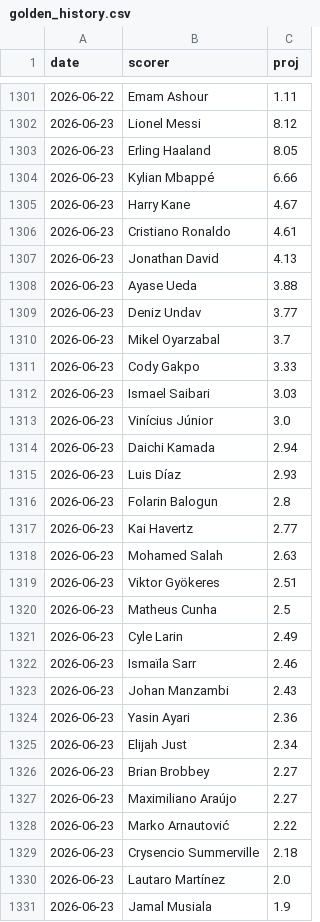
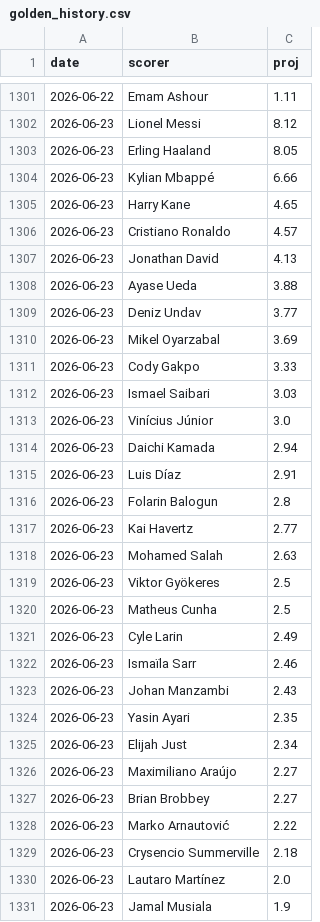
Before and after one commit to manuelcralves/WORLD-CUP-2026, a CSV file: outputs/golden_history.csv, drawn as a sheet; only a part is shown, gaps mark what is left out; the diff covers the shown part only.

```diff
--- a/outputs/golden_history.csv
+++ b/outputs/golden_history.csv
@@ -1304,4 +1304,4 @@ date,scorer,proj
 2026-06-23,Kylian Mbappé,6.66
-2026-06-23,Harry Kane,4.67
-2026-06-23,Cristiano Ronaldo,4.61
+2026-06-23,Harry Kane,4.65
+2026-06-23,Cristiano Ronaldo,4.57
 2026-06-23,Jonathan David,4.13
@@ -1309,3 +1309,3 @@ date,scorer,proj
 2026-06-23,Deniz Undav,3.77
-2026-06-23,Mikel Oyarzabal,3.7
+2026-06-23,Mikel Oyarzabal,3.69
 2026-06-23,Cody Gakpo,3.33
@@ -1314,3 +1314,3 @@ date,scorer,proj
 2026-06-23,Daichi Kamada,2.94
-2026-06-23,Luis Díaz,2.93
+2026-06-23,Luis Díaz,2.91
 2026-06-23,Folarin Balogun,2.8
@@ -1318,3 +1318,3 @@ date,scorer,proj
 2026-06-23,Mohamed Salah,2.63
-2026-06-23,Viktor Gyökeres,2.51
+2026-06-23,Viktor Gyökeres,2.5
 2026-06-23,Matheus Cunha,2.5
@@ -1323,6 +1323,6 @@ date,scorer,proj
 2026-06-23,Johan Manzambi,2.43
-2026-06-23,Yasin Ayari,2.36
+2026-06-23,Yasin Ayari,2.35
 2026-06-23,Elijah Just,2.34
+2026-06-23,Maximiliano Araújo,2.27
 2026-06-23,Brian Brobbey,2.27
-2026-06-23,Maximiliano Araújo,2.27
 2026-06-23,Marko Arnautović,2.22
```
Also changed, not shown: 5 added rows, 5 removed rows, 11 moved rows and 19 edited cells elsewhere in this file, api_cache/wc_events.csv, api_cache/wc_lineups.csv, 6 other files.
